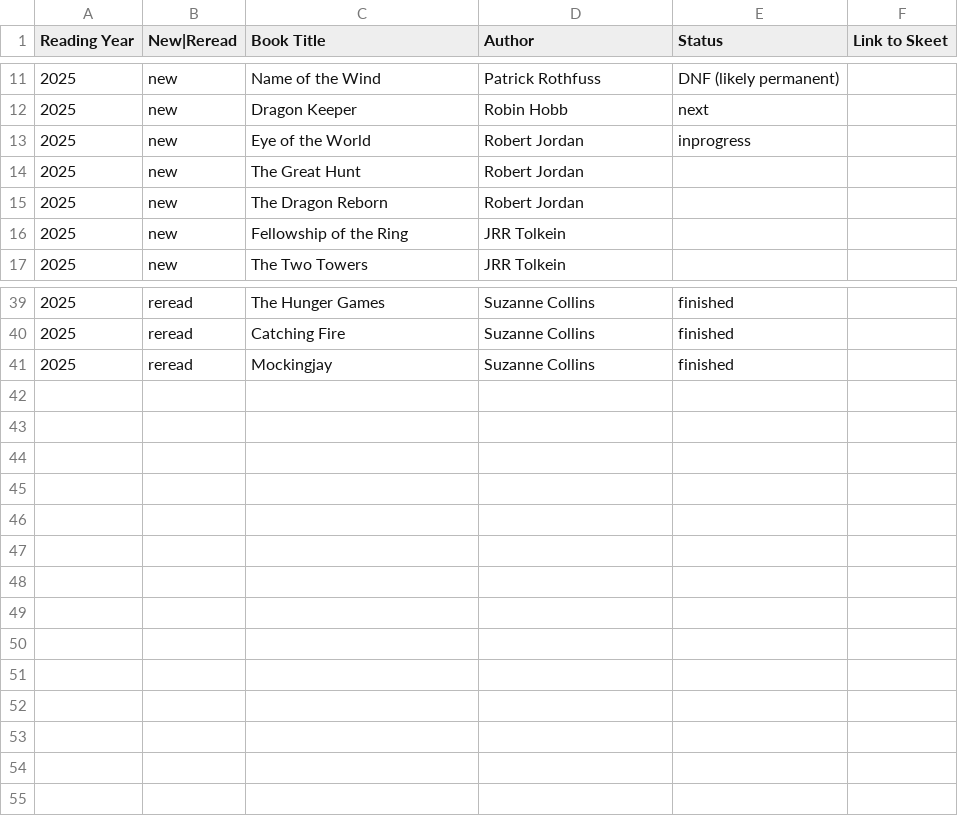
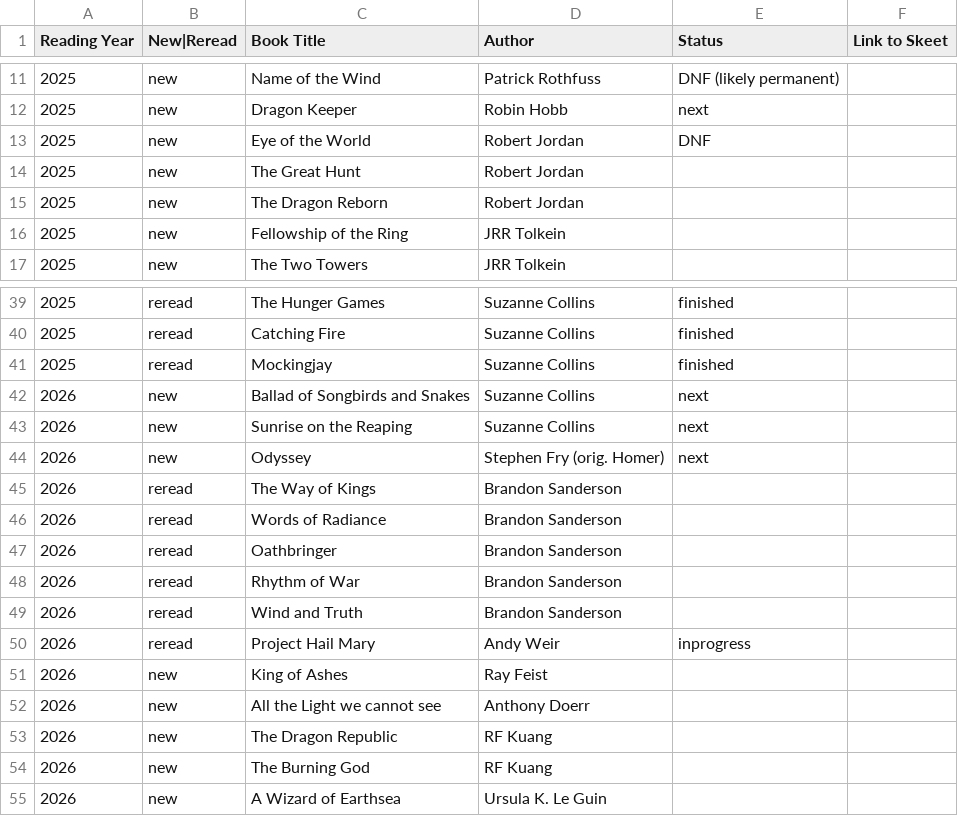
Before and after one commit to Krytic/Krytic.github.io, a CSV file: books/books.csv, drawn as a sheet; only a part is shown, gaps mark what is left out.

Commit message:
add preliminary 2026 book list

```diff
--- a/books/books.csv
+++ b/books/books.csv
@@ -12,3 +12,3 @@ Reading Year,New|Reread,Book Title,Author,Status,Link to Skeet
 2025,new,Dragon Keeper,Robin Hobb,next,
-2025,new,Eye of the World,Robert Jordan,inprogress,
+2025,new,Eye of the World,Robert Jordan,DNF,
 2025,new,The Great Hunt,Robert Jordan,,
@@ -41 +41,15 @@ Reading Year,New|Reread,Book Title,Author,Status,Link to Skeet
 2025,reread,Mockingjay,Suzanne Collins,finished,
+2026,new,Ballad of Songbirds and Snakes,Suzanne Collins,next,
+2026,new,Sunrise on the Reaping,Suzanne Collins,next,
+2026,new,Odyssey,Stephen Fry (orig. Homer),next,
+2026,reread,The Way of Kings,Brandon Sanderson,,
+2026,reread,Words of Radiance,Brandon Sanderson,,
+2026,reread,Oathbringer,Brandon Sanderson,,
+2026,reread,Rhythm of War,Brandon Sanderson,,
+2026,reread,Wind and Truth,Brandon Sanderson,,
+2026,reread,Project Hail Mary,Andy Weir,inprogress,
+2026,new,King of Ashes,Ray Feist,,
+2026,new,All the Light we cannot see,Anthony Doerr,,
+2026,new,The Dragon Republic,RF Kuang,,
+2026,new,The Burning God,RF Kuang,,
+2026,new,A Wizard of Earthsea,Ursula K. Le Guin,,
```
